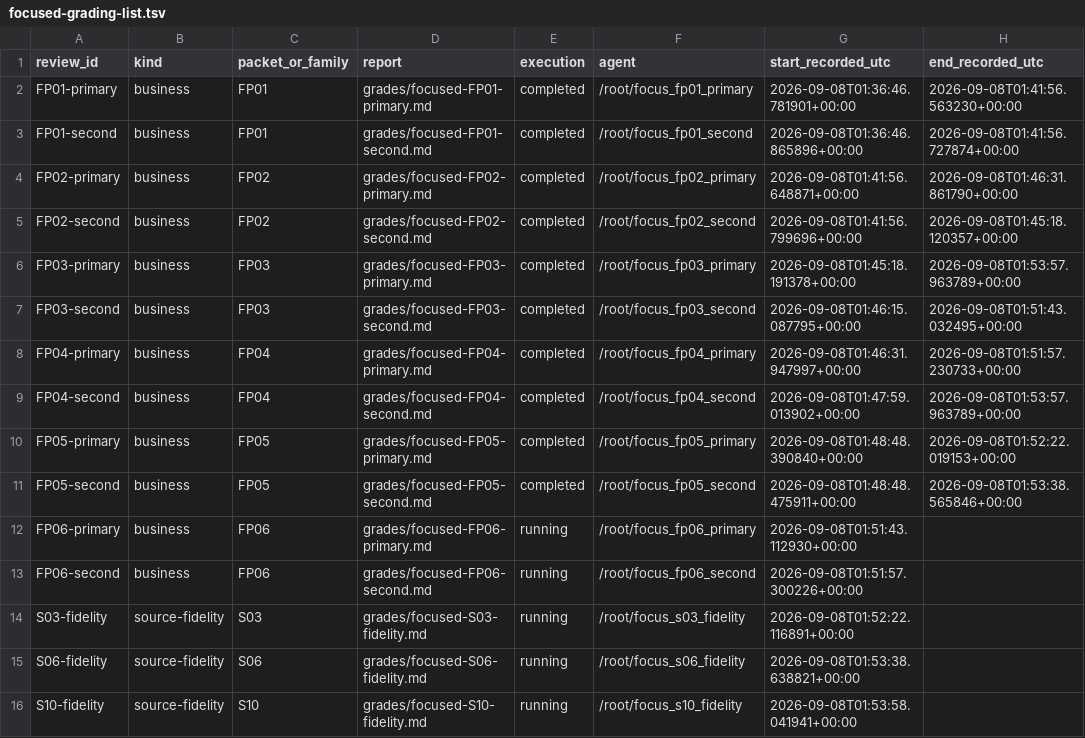
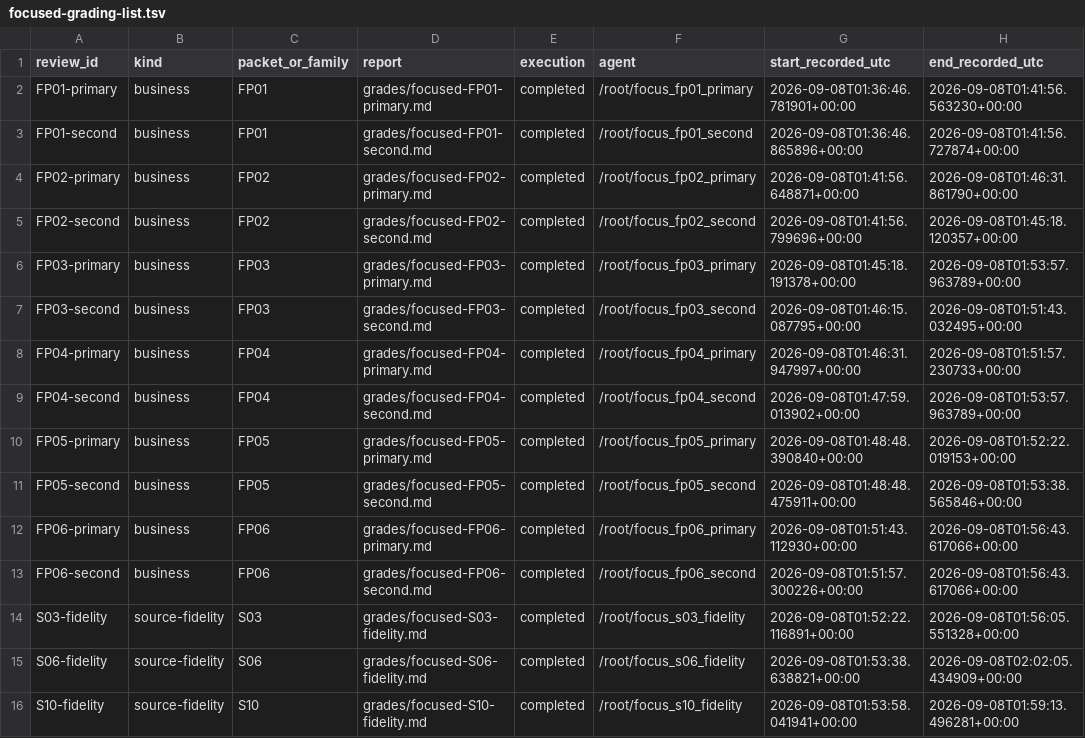
Before and after one commit to mashimashica/alps, a TSV file: assessment/v070/focused-grading-list.tsv, drawn as a sheet.

```diff
--- a/assessment/v070/focused-grading-list.tsv
+++ b/assessment/v070/focused-grading-list.tsv
@@ -11,6 +11,6 @@ FP05-primary	business	FP05	grades/focused-FP05-primary.md	completed	/root/focus_
 FP05-second	business	FP05	grades/focused-FP05-second.md	completed	/root/focus_fp05_second	2026-09-08T01:48:48.475911+00:00	2026-09-08T01:53:38.565846+00:00
-FP06-primary	business	FP06	grades/focused-FP06-primary.md	running	/root/focus_fp06_primary	2026-09-08T01:51:43.112930+00:00	
-FP06-second	business	FP06	grades/focused-FP06-second.md	running	/root/focus_fp06_second	2026-09-08T01:51:57.300226+00:00	
-S03-fidelity	source-fidelity	S03	grades/focused-S03-fidelity.md	running	/root/focus_s03_fidelity	2026-09-08T01:52:22.116891+00:00	
-S06-fidelity	source-fidelity	S06	grades/focused-S06-fidelity.md	running	/root/focus_s06_fidelity	2026-09-08T01:53:38.638821+00:00	
-S10-fidelity	source-fidelity	S10	grades/focused-S10-fidelity.md	running	/root/focus_s10_fidelity	2026-09-08T01:53:58.041941+00:00	
+FP06-primary	business	FP06	grades/focused-FP06-primary.md	completed	/root/focus_fp06_primary	2026-09-08T01:51:43.112930+00:00	2026-09-08T01:56:43.617066+00:00
+FP06-second	business	FP06	grades/focused-FP06-second.md	completed	/root/focus_fp06_second	2026-09-08T01:51:57.300226+00:00	2026-09-08T01:56:43.617066+00:00
+S03-fidelity	source-fidelity	S03	grades/focused-S03-fidelity.md	completed	/root/focus_s03_fidelity	2026-09-08T01:52:22.116891+00:00	2026-09-08T01:56:05.551328+00:00
+S06-fidelity	source-fidelity	S06	grades/focused-S06-fidelity.md	completed	/root/focus_s06_fidelity	2026-09-08T01:53:38.638821+00:00	2026-09-08T02:02:05.434909+00:00
+S10-fidelity	source-fidelity	S10	grades/focused-S10-fidelity.md	completed	/root/focus_s10_fidelity	2026-09-08T01:53:58.041941+00:00	2026-09-08T01:59:13.496281+00:00
```
Also changed, not shown: assessment/v070/focused-application-results.tsv, assessment/v070/focused-package-results.tsv, 21 other files.
